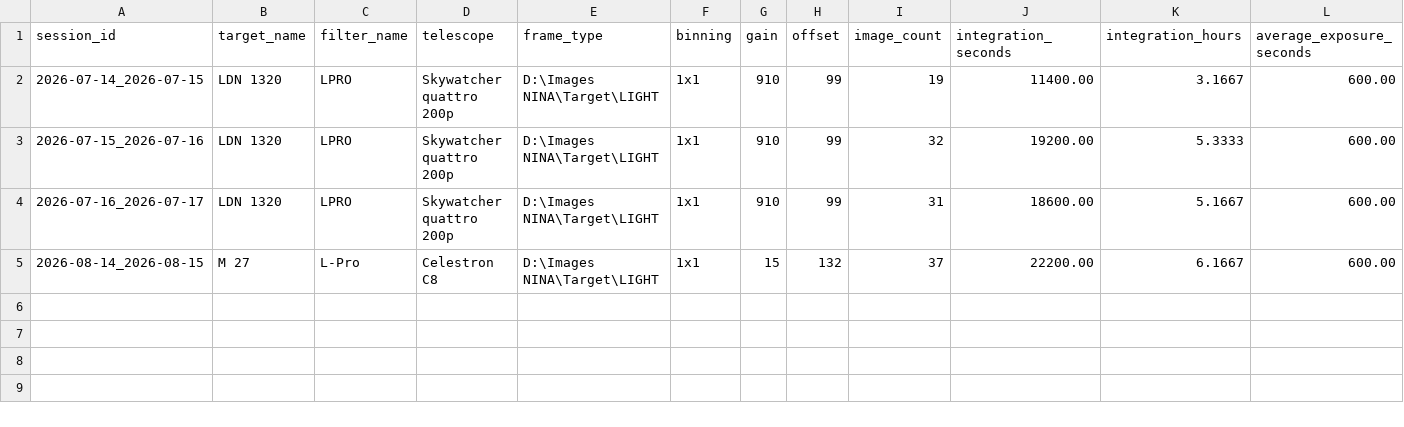
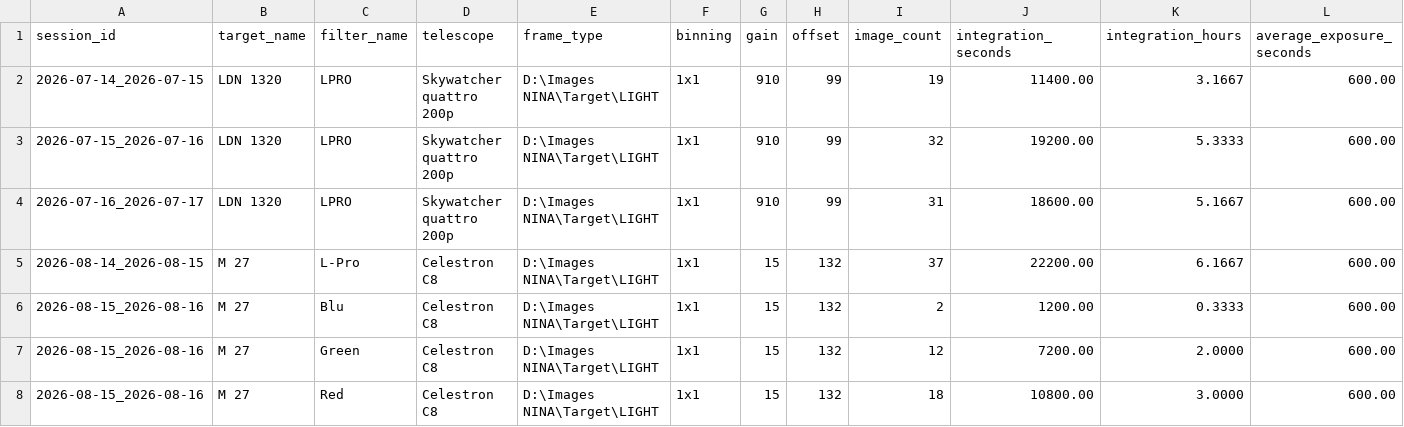
Before and after one commit to maininimassimo-bit/digital-stargate-manual, a CSV file: data/analytics/history/targets.csv, drawn as a sheet; only a part is shown; rows hold the shown columns only; the diff names each change by its address in the sheet, - before the commit and + after, or states it on an @@ line.

```diff
--- a/data/analytics/history/targets.csv
+++ b/data/analytics/history/targets.csv
+row 6: 2026-08-15_2026-08-16 | M 27 | Blu | Celestron C8 | D:\Images NINA\Target\LIGHT | 1x1 | 15 | 132 | 2 | 1200.00 | 0.3333 | 600.00
+row 7: 2026-08-15_2026-08-16 | M 27 | Green | Celestron C8 | D:\Images NINA\Target\LIGHT | 1x1 | 15 | 132 | 12 | 7200.00 | 2.0000 | 600.00
+row 8: 2026-08-15_2026-08-16 | M 27 | Red | Celestron C8 | D:\Images NINA\Target\LIGHT | 1x1 | 15 | 132 | 18 | 10800.00 | 3.0000 | 600.00
```
Also changed, not shown: data/analytics/history/sessions.csv, data/analytics/history/target-summary.csv, 15 other files.
